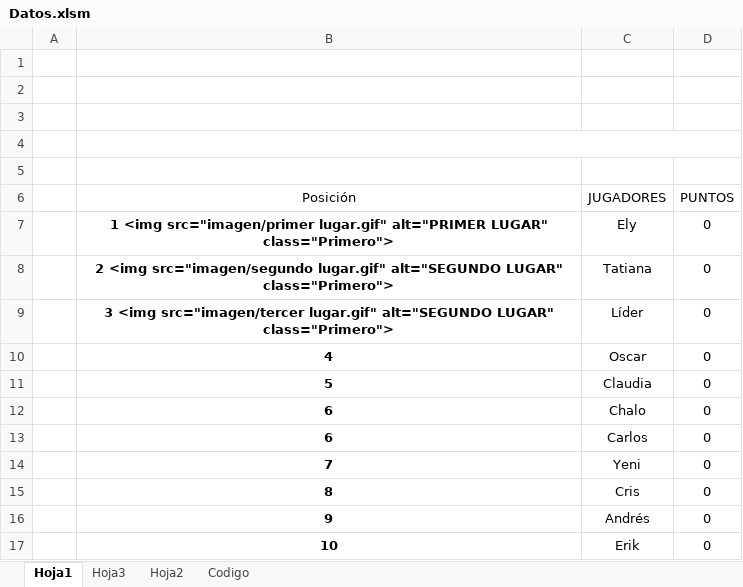
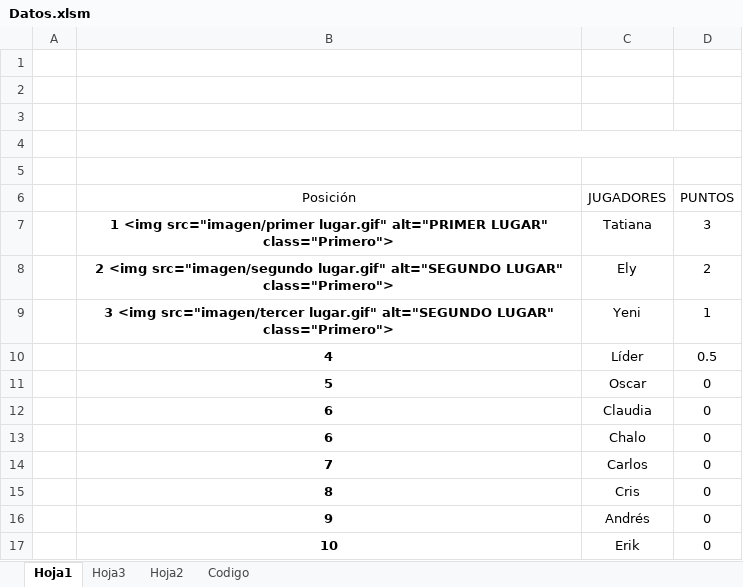
Before and after one commit to diacono81/WebLUdo, an Excel workbook: Datos.xlsm, sheet Hoja1, drawn as a sheet; values as stored, in another font and other column widths than the file's, no borders; charts and pictures and table styles not drawn; removed rows and columns are numbered as before the commit, all else as after; the diff names each change by its address in the sheet, - before the commit and + after, or states it on an @@ line.

```diff
--- a/Datos.xlsm (sheet Hoja1)
+++ b/Datos.xlsm (sheet Hoja1)
-row 7:  | 1 <img src="imagen/primer lugar.gif" alt="PRIMER LUGAR" class="Primero"> | Ely | 0
-B7 (Posición): 2 <img src="imagen/segundo lugar.gif" alt="SEGUNDO LUGAR" class="Primero">
+B7 (Posición): 1 <img src="imagen/primer lugar.gif" alt="PRIMER LUGAR" class="Primero">
-D7 (PUNTOS): 0
+D7 (PUNTOS): 3
+row 8:  | 2 <img src="imagen/segundo lugar.gif" alt="SEGUNDO LUGAR" class="Primero"> | Ely | 2
+row 9:  | 3 <img src="imagen/tercer lugar.gif" alt="SEGUNDO LUGAR" class="Primero"> | Yeni | 1
-B10 (Posición): 3 <img src="imagen/tercer lugar.gif" alt="SEGUNDO LUGAR" class="Primero">
+B10 (Posición): 4
-D10 (PUNTOS): 0
+D10 (PUNTOS): 0.5
-B11 (Posición): 4
+B11 (Posición): 5
-B12 (Posición): 5
+B12 (Posición): 6
-B14 (Posición): 6
+B14 (Posición): 7
-row 14:  | 7 | Yeni | 0
```
Also changed, not shown: sheet Codigo, 1 other file.
